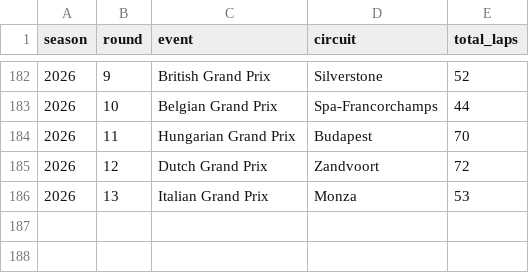
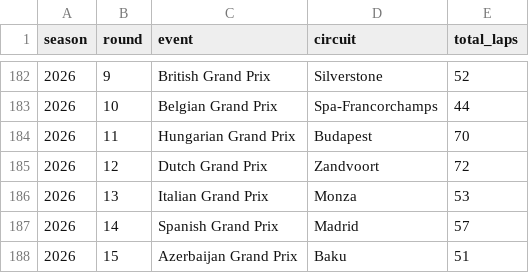
Before and after one commit to nitrimandylis/gridcast, a CSV file: data/races_seen.csv, drawn as a sheet; only a part is shown, gaps mark what is left out.

```diff
--- a/data/races_seen.csv
+++ b/data/races_seen.csv
@@ -186 +186,3 @@ season,round,event,circuit,total_laps
 2026,13,Italian Grand Prix,Monza,53
+2026,14,Spanish Grand Prix,Madrid,57
+2026,15,Azerbaijan Grand Prix,Baku,51
```
Also changed, not shown: data/driver_races.csv, data/race_events.csv, 4 other files.
